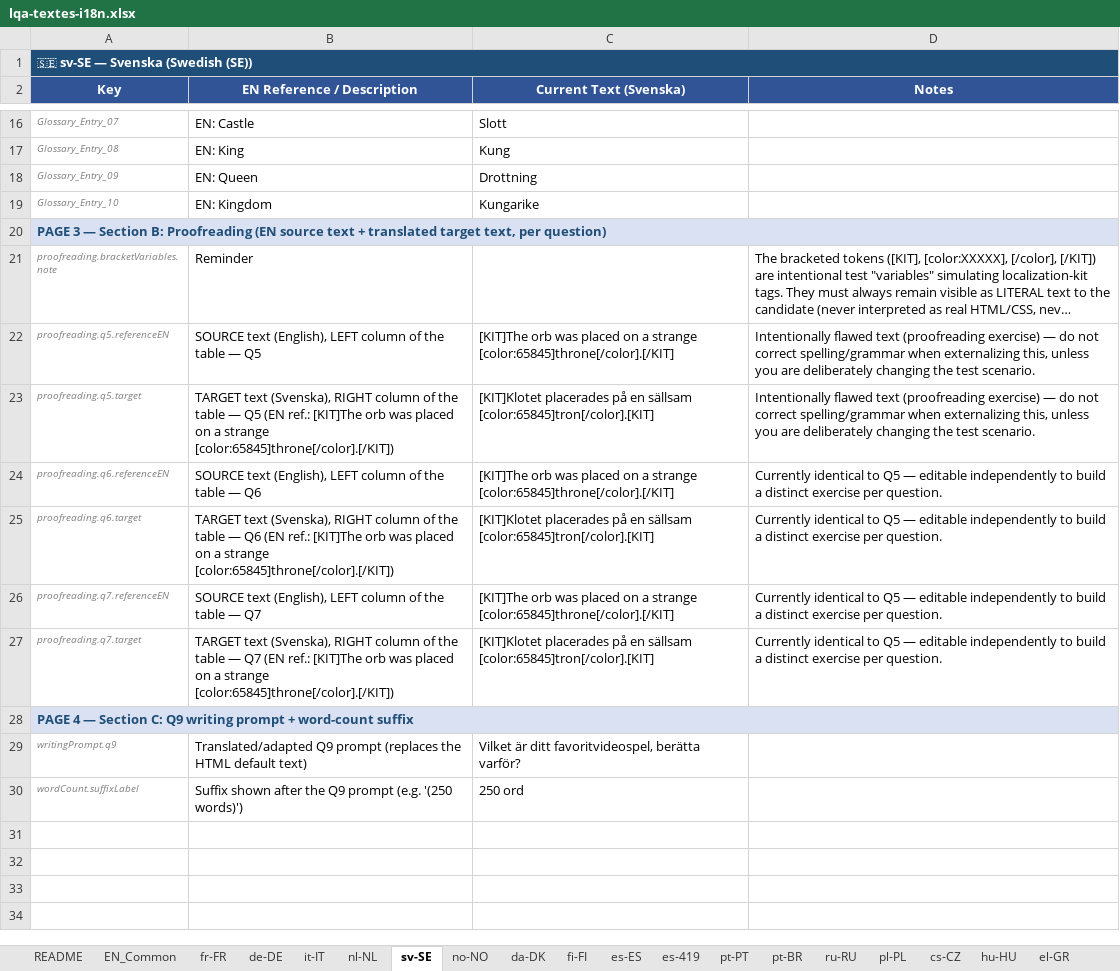
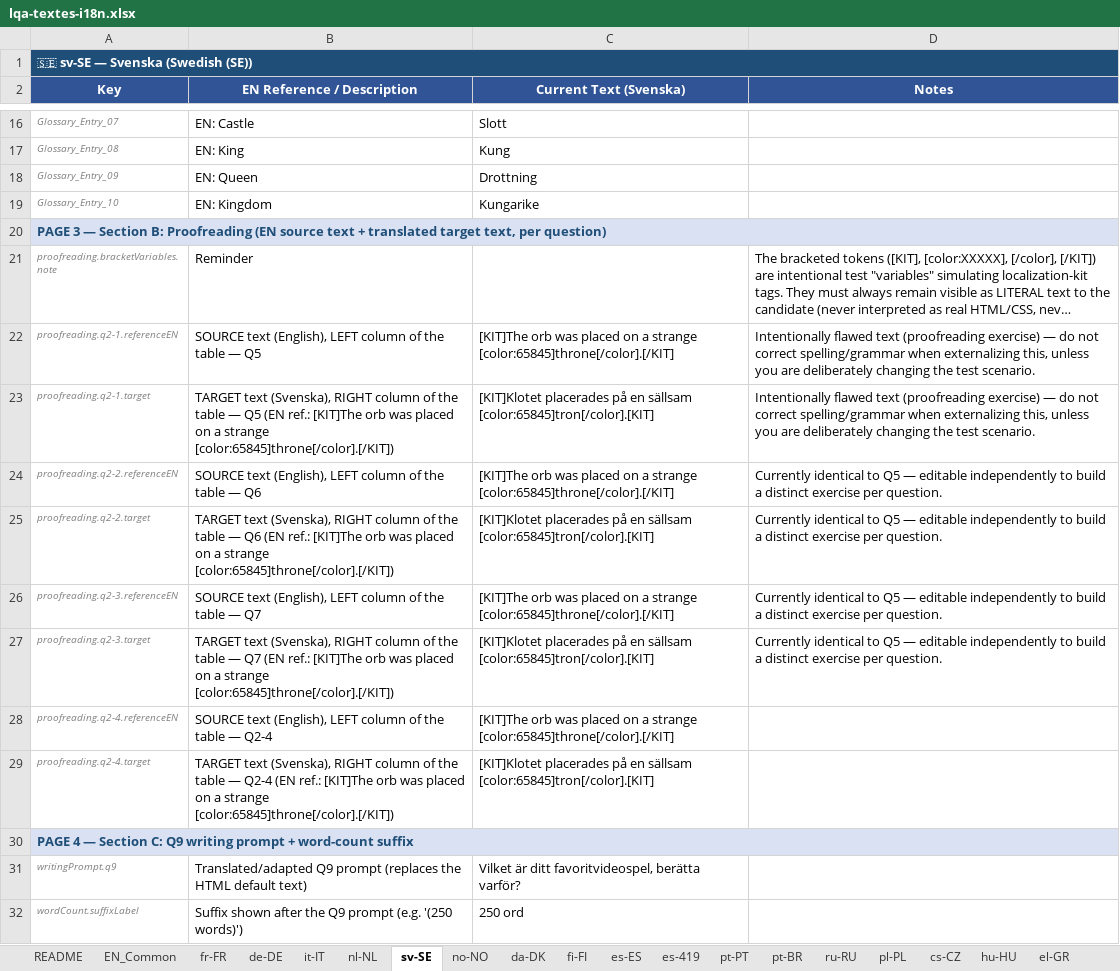
Before and after one commit to npouyleau-darkp/l18n-lqa, an Excel workbook: l18n/lqa-textes-i18n.xlsx, sheet sv-SE, drawn as a sheet; only a part is shown, gaps mark what is left out; long unchanged cells end in …; values as stored, in another font and other column widths than the file's, no borders; the diff names each change by its address in the sheet, - before the commit and + after, or states it on an @@ line.

```diff
--- a/l18n/lqa-textes-i18n.xlsx (sheet sv-SE)
+++ b/l18n/lqa-textes-i18n.xlsx (sheet sv-SE)
-A22 (Key): proofreading.q5.referenceEN
+A22 (Key): proofreading.q2-1.referenceEN
-A23 (Key): proofreading.q5.target
+A23 (Key): proofreading.q2-1.target
-A24 (Key): proofreading.q6.referenceEN
+A24 (Key): proofreading.q2-2.referenceEN
-A25 (Key): proofreading.q6.target
+A25 (Key): proofreading.q2-2.target
-A26 (Key): proofreading.q7.referenceEN
+A26 (Key): proofreading.q2-3.referenceEN
-A27 (Key): proofreading.q7.target
+A27 (Key): proofreading.q2-3.target
+row 28: proofreading.q2-4.referenceEN | SOURCE text (English), LEFT column of the table — Q2-4 | [KIT]The orb was placed on a strange [color:65845]throne[/color].[/KIT]
+row 29: proofreading.q2-4.target | TARGET text (Svenska), RIGHT column of the table — Q2-4 (EN ref.: [KIT]The orb was placed on a strange [color:65845]throne[/color].[/KIT]) | [KIT]Klotet placerades på en sällsam [color:65845]tron[/color].[KIT]
```
Also changed, not shown: sheet EN_Common, sheet no-NO, sheet cs-CZ, sheet es-ES, sheet nl-NL, sheet hu-HU, 26 more sheets.
